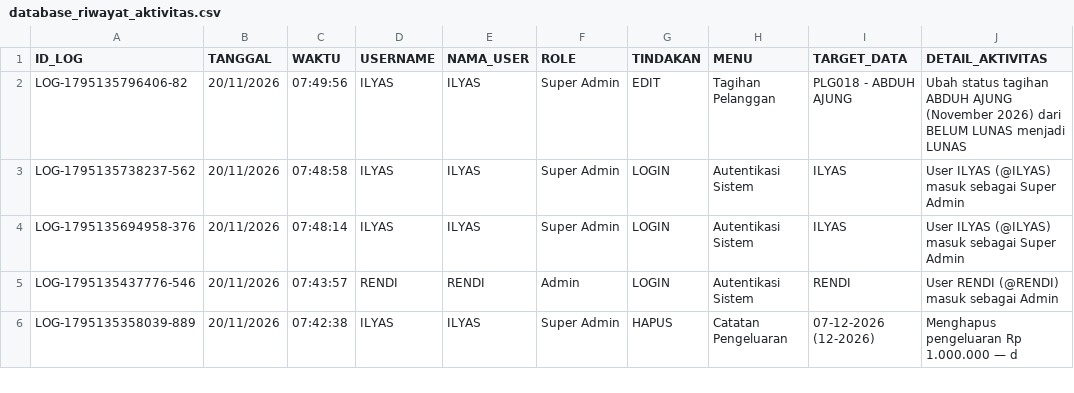
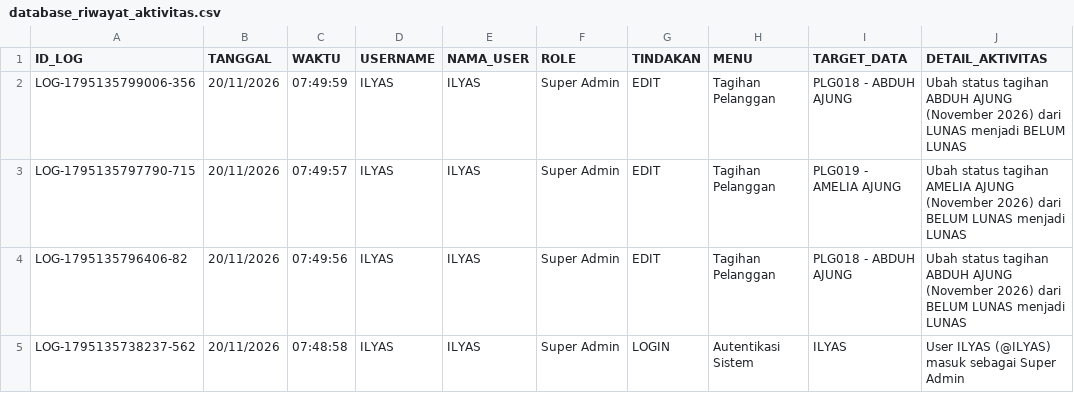
Before and after one commit to ilyasajha5-cpu/like-billing, a CSV file: database_riwayat_aktivitas.csv, drawn as a sheet; only a part is shown; the shorter side is filled out with more unchanged rows.

Commit message:
Fast-Sync database_riwayat_aktivitas.csv

```diff
--- a/database_riwayat_aktivitas.csv
+++ b/database_riwayat_aktivitas.csv
@@ -1,2 +1,4 @@
 ID_LOG,TANGGAL,WAKTU,USERNAME,NAMA_USER,ROLE,TINDAKAN,MENU,TARGET_DATA,DETAIL_AKTIVITAS
+"LOG-1795135799006-356","20/11/2026","07:49:59","ILYAS","ILYAS","Super Admin","EDIT","Tagihan Pelanggan","PLG018 - ABDUH AJUNG","Ubah status tagihan ABDUH AJUNG (November 2026) dari LUNAS menjadi BELUM LUNAS"
+"LOG-1795135797790-715","20/11/2026","07:49:57","ILYAS","ILYAS","Super Admin","EDIT","Tagihan Pelanggan","PLG019 - AMELIA AJUNG","Ubah status tagihan AMELIA AJUNG (November 2026) dari BELUM LUNAS menjadi LUNAS"
 "LOG-1795135796406-82","20/11/2026","07:49:56","ILYAS","ILYAS","Super Admin","EDIT","Tagihan Pelanggan","PLG018 - ABDUH AJUNG","Ubah status tagihan ABDUH AJUNG (November 2026) dari BELUM LUNAS menjadi LUNAS"
```
